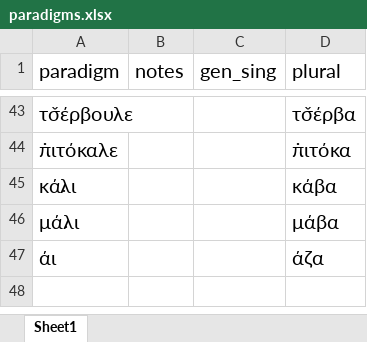
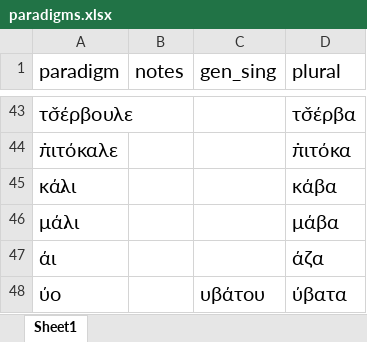
Before and after one commit to jgchaparro/TsakonianDB, an Excel workbook: data/tables/paradigms.xlsx, sheet Sheet1, drawn as a sheet; only a part is shown, gaps mark what is left out; values as stored, in another font and other column widths than the file's, no borders; table styles not drawn; the diff names each change by its address in the sheet, - before the commit and + after, or states it on an @@ line.

```diff
--- a/data/tables/paradigms.xlsx (sheet Sheet1)
+++ b/data/tables/paradigms.xlsx (sheet Sheet1)
+row 48: ύο |  | υβάτου | ύβατα
```
Also changed, not shown: data/tables/main.xlsx, 3 other files.
